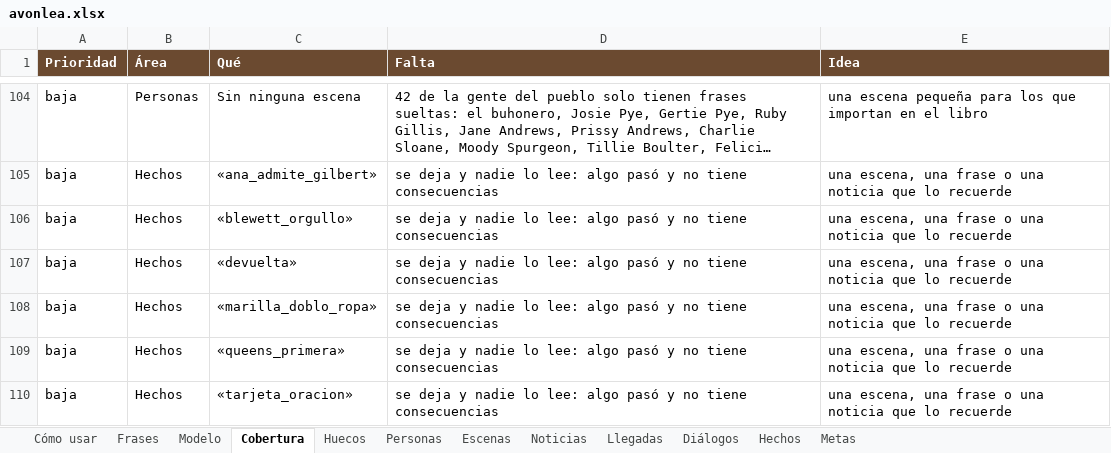
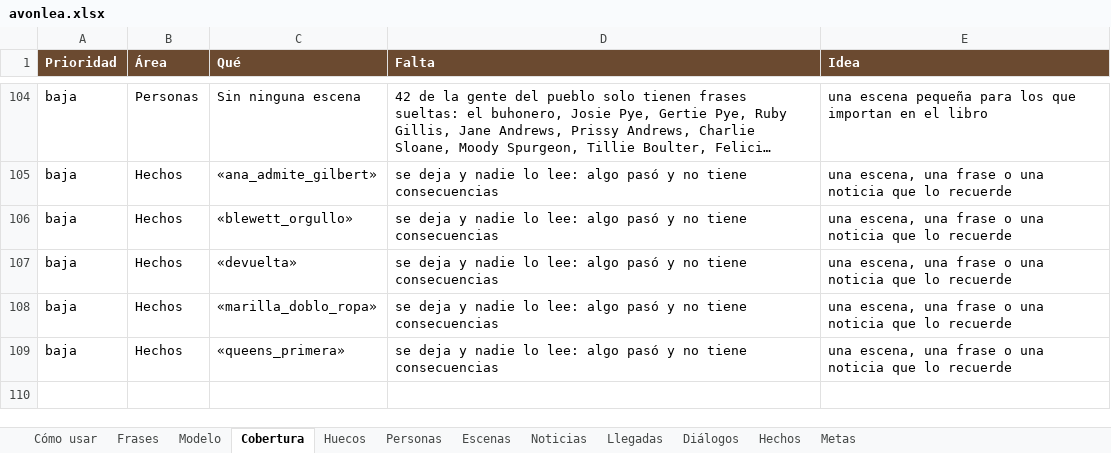
Before and after one commit to rilianx/Avonlea, an Excel workbook: planilla/avonlea.xlsx, sheet Cobertura, drawn as a sheet; only a part is shown, gaps mark what is left out; long unchanged cells end in …; values as stored, in another font and other column widths than the file's, no borders; conditional formats not drawn; the diff names each change by its address in the sheet, - before the commit and + after, or states it on an @@ line.

```diff
--- a/planilla/avonlea.xlsx (sheet Cobertura)
+++ b/planilla/avonlea.xlsx (sheet Cobertura)
-row 110: baja | Hechos | «tarjeta_oracion» | se deja y nadie lo lee: algo pasó y no tiene consecuencias | una escena, una frase o una noticia que lo recuerde
```
Also changed, not shown: sheet Diálogos, sheet Escenas, sheet Hechos, sheet Cómo usar, 14 other files.
